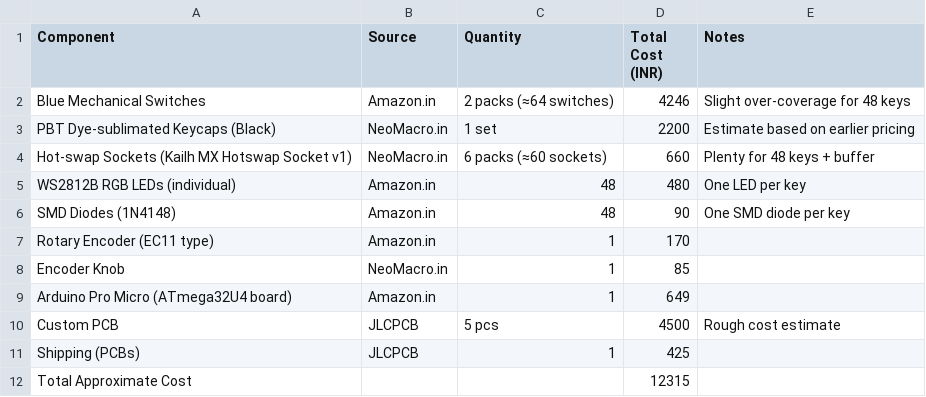
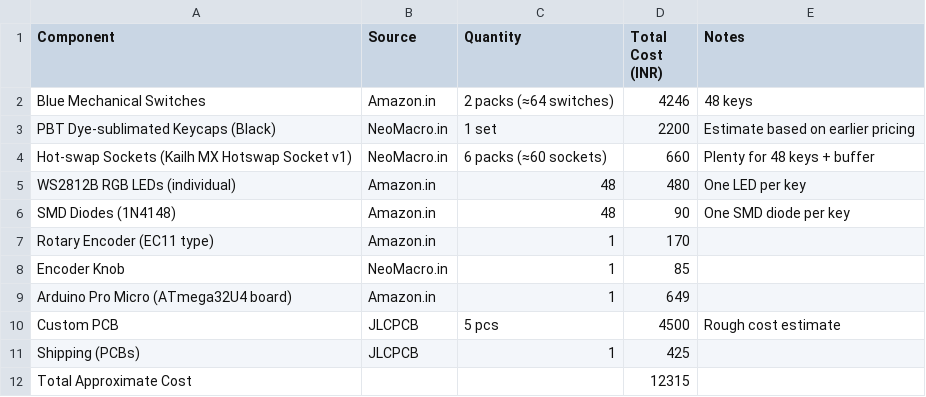
Before and after one commit to Hewis44/Mechaboard, a CSV file: bom.csv, drawn as a sheet.

Commit message:
Update bom.csv

```diff
--- a/bom.csv
+++ b/bom.csv
@@ -1,3 +1,3 @@
 Component,Source,Quantity,Total Cost (INR),Notes
-Blue Mechanical Switches ,Amazon.in,2 packs (≈64 switches),4246,Slight over-coverage for 48 keys
+Blue Mechanical Switches ,Amazon.in,2 packs (≈64 switches),4246, 48 keys
 PBT Dye-sublimated Keycaps (Black),NeoMacro.in,1 set,2200,Estimate based on earlier pricing
```
